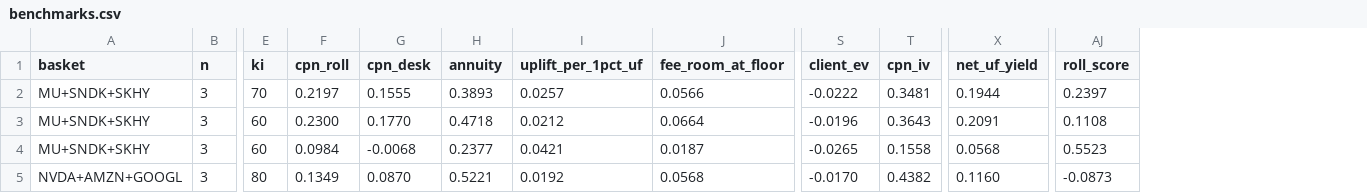
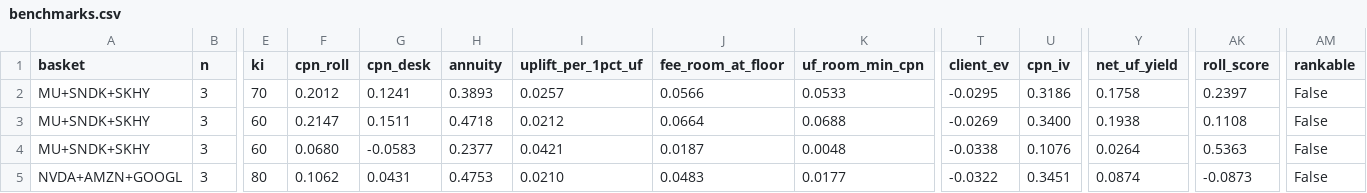
Before and after one commit to szehau95/Stock-Analysis, a CSV file: acel/output/benchmarks.csv, drawn as a sheet; only a part is shown, gaps mark what is left out; addresses are those after the commit; the diff covers the shown part only; the diff names each change by its address in the sheet, - before the commit and + after, or states it on an @@ line.

```diff
--- a/acel/output/benchmarks.csv
+++ b/acel/output/benchmarks.csv
+column K (uf_room_min_cpn), rows 2-5: 0.0533 | 0.0688 | 0.0048 | 0.0177
+column AM (rankable), rows 2-5: all False
-F2 (cpn_roll): 0.2197
+F2 (cpn_roll): 0.2012
-G2 (cpn_desk): 0.1555
+G2 (cpn_desk): 0.1241
-T2 (client_ev): -0.0222
+T2 (client_ev): -0.0295
-U2 (cpn_iv): 0.3481
+U2 (cpn_iv): 0.3186
-Y2 (net_uf_yield): 0.1944
+Y2 (net_uf_yield): 0.1758
-F3 (cpn_roll): 0.2300
+F3 (cpn_roll): 0.2147
-G3 (cpn_desk): 0.1770
+G3 (cpn_desk): 0.1511
-T3 (client_ev): -0.0196
+T3 (client_ev): -0.0269
-U3 (cpn_iv): 0.3643
+U3 (cpn_iv): 0.3400
-Y3 (net_uf_yield): 0.2091
+Y3 (net_uf_yield): 0.1938
-F4 (cpn_roll): 0.0984
+F4 (cpn_roll): 0.0680
-G4 (cpn_desk): -0.0068
+G4 (cpn_desk): -0.0583
-T4 (client_ev): -0.0265
+T4 (client_ev): -0.0338
-U4 (cpn_iv): 0.1558
+U4 (cpn_iv): 0.1076
-Y4 (net_uf_yield): 0.0568
+Y4 (net_uf_yield): 0.0264
-AK4 (roll_score): 0.5523
+AK4 (roll_score): 0.5363
-F5 (cpn_roll): 0.1349
+F5 (cpn_roll): 0.1062
-G5 (cpn_desk): 0.0870
+G5 (cpn_desk): 0.0431
-H5 (annuity): 0.5221
+H5 (annuity): 0.4753
-I5 (uplift_per_1pct_uf): 0.0192
+I5 (uplift_per_1pct_uf): 0.0210
-J5 (fee_room_at_floor): 0.0568
+J5 (fee_room_at_floor): 0.0483
-T5 (client_ev): -0.0170
+T5 (client_ev): -0.0322
-U5 (cpn_iv): 0.4382
+U5 (cpn_iv): 0.3451
-Y5 (net_uf_yield): 0.1160
+Y5 (net_uf_yield): 0.0874
```
Also changed, not shown: 18 edited cells elsewhere in this file, acel/output/finalists_all_structures.csv, acel/output/name_scorecard.csv, 14 other files.
